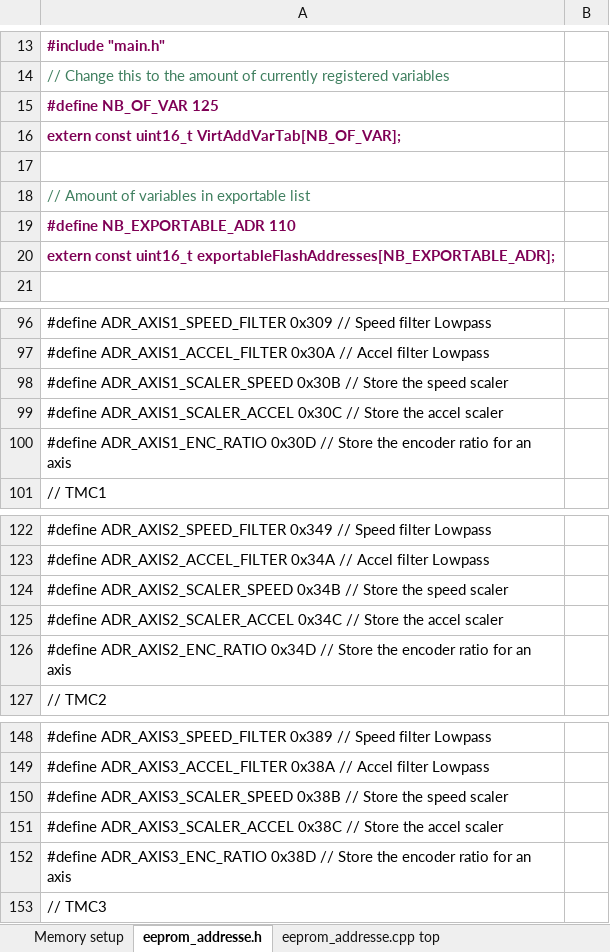
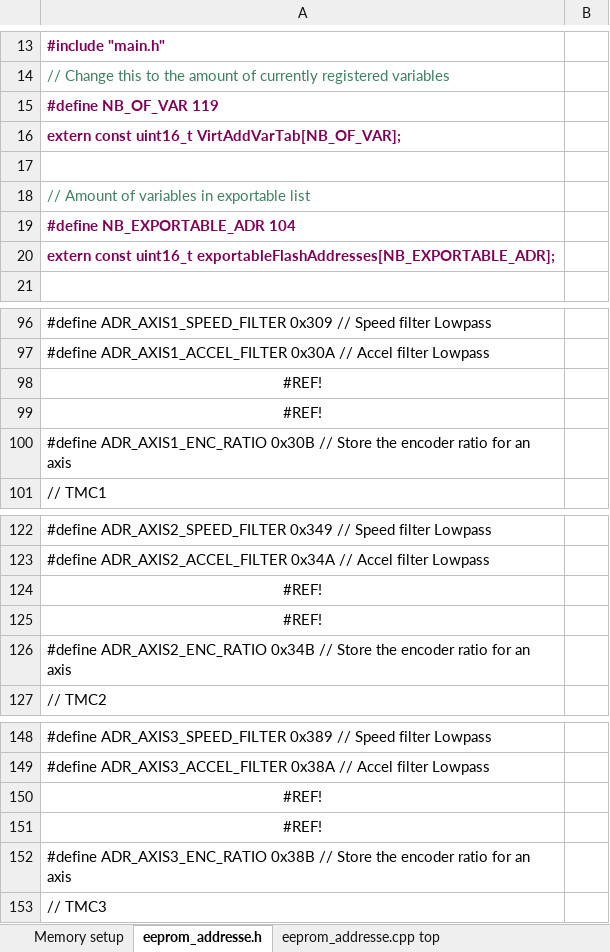
Before and after one commit to Ultrawipf/OpenFFBoard, an Excel workbook: Firmware/memory_map.xlsx, sheet eeprom_addresse.h, drawn as a sheet; only a part is shown, gaps mark what is left out; values as stored, in another font and other column widths than the file's, no borders; the diff names each change by its address in the sheet, - before the commit and + after, or states it on an @@ line.

Commit message:
Move the axis scaler into the effect scaler.

```diff
--- a/Firmware/memory_map.xlsx (sheet eeprom_addresse.h)
+++ b/Firmware/memory_map.xlsx (sheet eeprom_addresse.h)
-A15: #define NB_OF_VAR 125
+A15: #define NB_OF_VAR 119
-A19: #define NB_EXPORTABLE_ADR 110
+A19: #define NB_EXPORTABLE_ADR 104
-A98: #define ADR_AXIS1_SCALER_SPEED 0x30B // Store the speed scaler
+A98: #REF!
-A98:A99 alignment: left
+A98:A99 alignment: center
-A99: #define ADR_AXIS1_SCALER_ACCEL 0x30C // Store the accel scaler
+A99: #REF!
-A100: #define ADR_AXIS1_ENC_RATIO 0x30D // Store…
+A100: #define ADR_AXIS1_ENC_RATIO 0x30B // Store…
-A124: #define ADR_AXIS2_SCALER_SPEED 0x34B // Store the speed scaler
+A124: #REF!
-A124:A125 alignment: left
+A124:A125 alignment: center
-A125: #define ADR_AXIS2_SCALER_ACCEL 0x34C // Store the accel scaler
+A125: #REF!
-A126: #define ADR_AXIS2_ENC_RATIO 0x34D // Store…
+A126: #define ADR_AXIS2_ENC_RATIO 0x34B // Store…
-A150: #define ADR_AXIS3_SCALER_SPEED 0x38B // Store the speed scaler
+A150: #REF!
-A150:A151 alignment: left
+A150:A151 alignment: center
-A151: #define ADR_AXIS3_SCALER_ACCEL 0x38C // Store the accel scaler
+A151: #REF!
-A152: #define ADR_AXIS3_ENC_RATIO 0x38D // Store…
+A152: #define ADR_AXIS3_ENC_RATIO 0x38B // Store…
```
Also changed, not shown: sheet eeprom_addresse.cpp top, sheet eeprom_addresse.cpp bottom, sheet Memory setup, formulas that keep their value, 6 other files.
